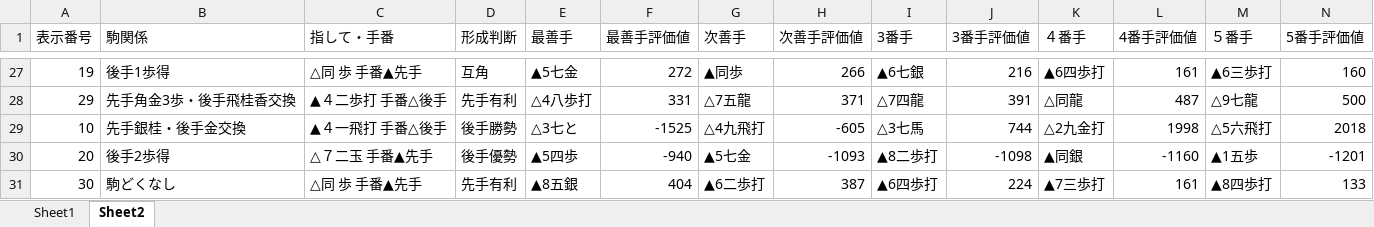
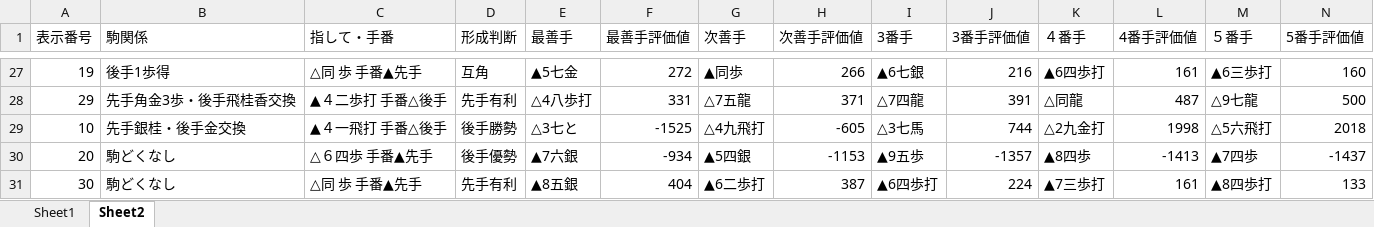
Before and after one commit to hirohiro100/shogi-experiment3, an Excel workbook: images3/駒得、評価値3.xlsx, sheet Sheet2, drawn as a sheet; only a part is shown, gaps mark what is left out; values as stored, in another font and other column widths than the file's, no borders; the diff names each change by its address in the sheet, - before the commit and + after, or states it on an @@ line.

Commit message:
Add files via upload

```diff
--- a/images3/駒得、評価値3.xlsx (sheet Sheet2)
+++ b/images3/駒得、評価値3.xlsx (sheet Sheet2)
-B30 (駒関係): 後手2歩得
+B30 (駒関係): 駒どくなし
-C30 (指して・手番): △７二玉 手番▲先手
+C30 (指して・手番): △６四歩 手番▲先手
-E30 (最善手): ▲5四歩
+E30 (最善手): ▲7六銀
-F30 (最善手評価値): -940
+F30 (最善手評価値): -934
-G30 (次善手): ▲5七金
+G30 (次善手): ▲5四銀
-H30 (次善手評価値): -1093
+H30 (次善手評価値): -1153
-I30 (3番手): ▲8二歩打
+I30 (3番手): ▲9五歩
-J30 (3番手評価値): -1098
+J30 (3番手評価値): -1357
-K30 (４番手): ▲同銀
+K30 (４番手): ▲8四歩
-L30 (4番手評価値): -1160
+L30 (4番手評価値): -1413
-M30 (５番手): ▲1五歩
+M30 (５番手): ▲7四歩
-N30 (5番手評価値): -1201
+N30 (5番手評価値): -1437
```
Also changed, not shown: sheet Sheet1.
